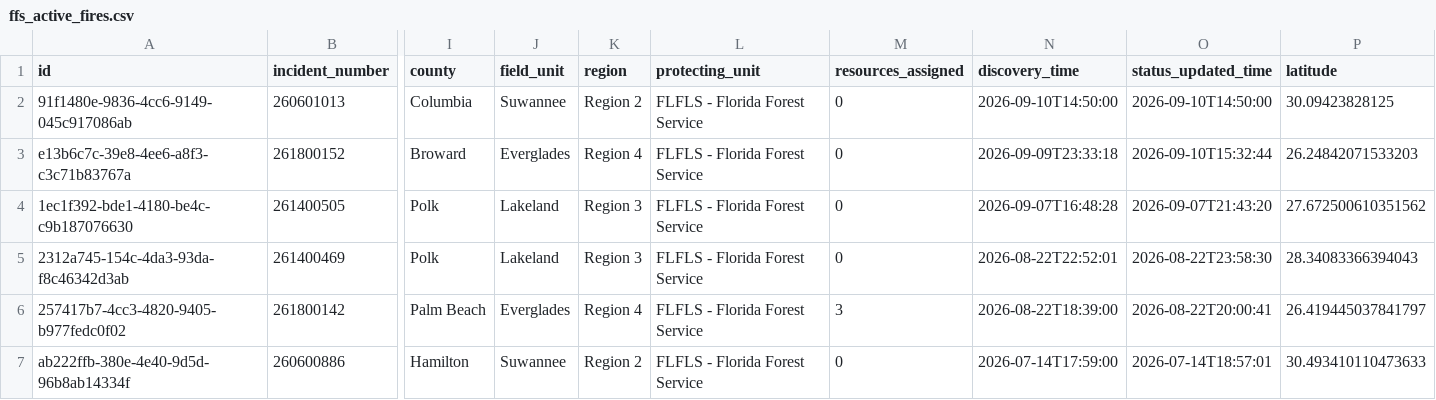
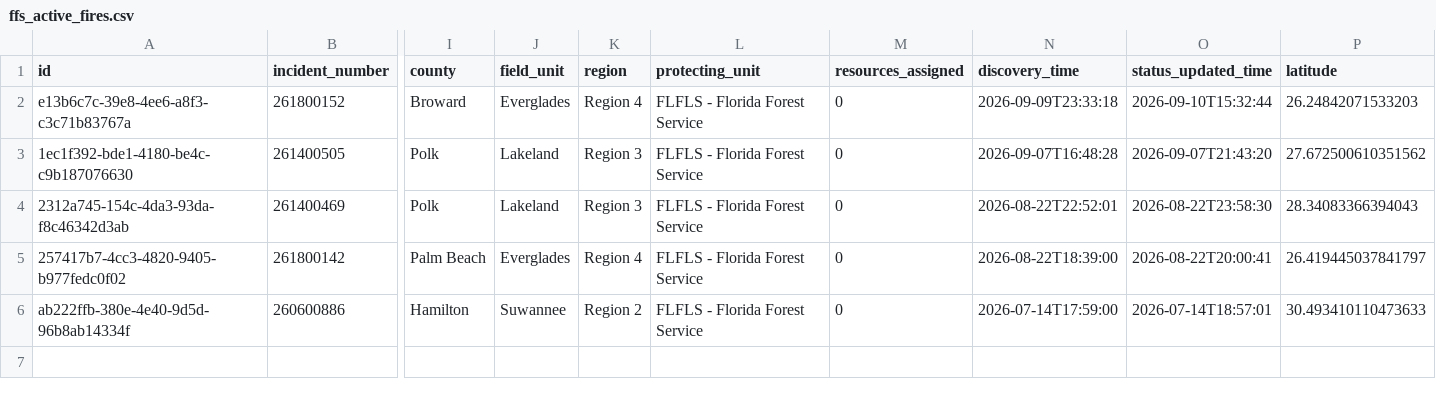
Before and after one commit to SunSentinel/wildfire-tracking-map, a CSV file: ffs_active_fires.csv, drawn as a sheet; only a part is shown, gaps mark what is left out; removed rows and columns are numbered as before the commit, all else as after; rows hold the shown columns only; the diff names each change by its address in the sheet, - before the commit and + after, or states it on an @@ line.

```diff
--- a/ffs_active_fires.csv
+++ b/ffs_active_fires.csv
-row 2: 91f1480e-9836-4cc6-9149-045c917086ab | 260601013 | Columbia | Suwannee | Region 2 | FLFLS - Florida Forest Service | 0 | 2026-09-10T14:50:00 | 2026-09-10T14:50:00 | 30.09423828125
-M5 (resources_assigned): 3
+M5 (resources_assigned): 0
```
Also changed, not shown: 2 other files.
